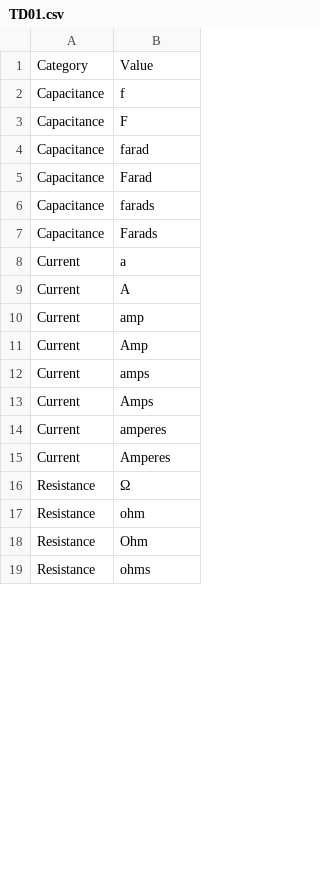
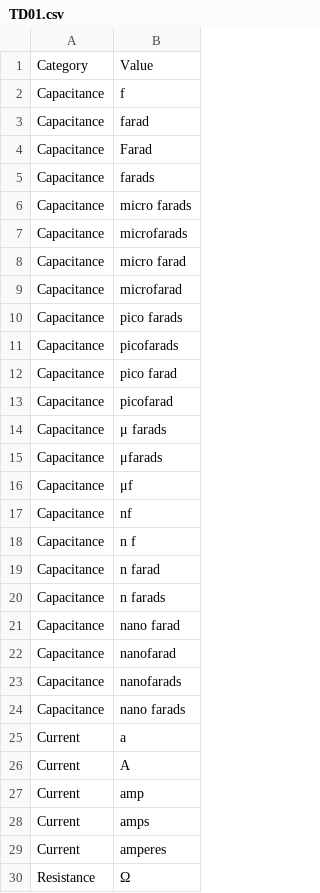
Before and after one commit to manalotoj/ml-101, a CSV file: electrical-classification/TD01.csv, drawn as a sheet; only a part is shown; the shorter side is filled out with more unchanged rows; the diff covers the shown part only.

Commit message:
update training data

```diff
--- a/electrical-classification/TD01.csv
+++ b/electrical-classification/TD01.csv
@@ -2,3 +2,2 @@
 Capacitance,f
-Capacitance,F
 Capacitance,farad
@@ -6,3 +5,21 @@ Capacitance,Farad
 Capacitance,farads
-Capacitance,Farads
+Capacitance,micro farads
+Capacitance,microfarads
+Capacitance,micro farad
+Capacitance,microfarad
+Capacitance,pico farads
+Capacitance,picofarads
+Capacitance,pico farad
+Capacitance,picofarad
+Capacitance,μ farads
+Capacitance,μfarads
+Capacitance,μf
+Capacitance,nf
+Capacitance,n f
+Capacitance,n farad
+Capacitance,n farads
+Capacitance,nano farad
+Capacitance,nanofarad
+Capacitance,nanofarads
+Capacitance,nano farads
 Current,a
@@ -10,7 +27,4 @@ Current,A
 Current,amp
-Current,Amp
 Current,amps
-Current,Amps
 Current,amperes
-Current,Amperes
 Resistance,Ω
```
Also changed, not shown: 3 added rows, 5 removed rows and 1 edited cell elsewhere in this file.
